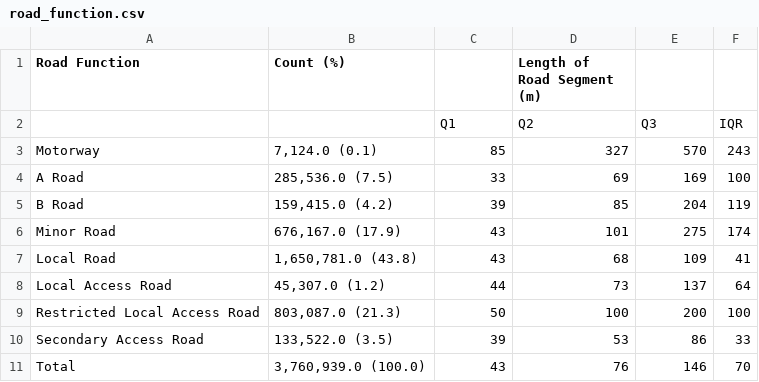
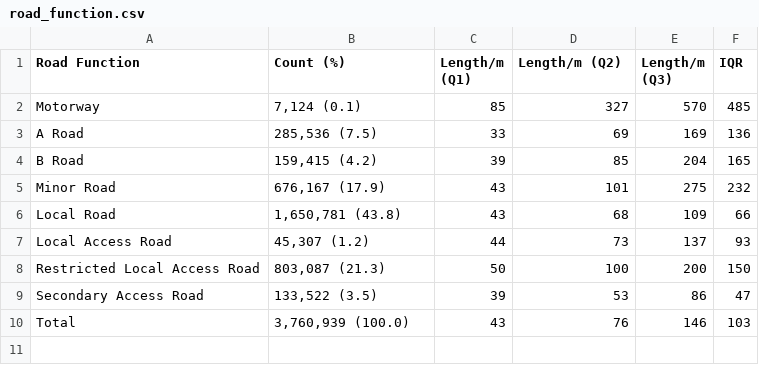
Before and after one commit to peterprescott/a1-dissertation, a CSV file: csv/road_function.csv, drawn as a sheet.

Commit message:
fix IQR

```diff
--- a/csv/road_function.csv
+++ b/csv/road_function.csv
@@ -1,11 +1,10 @@
-Road Function,Count (%),,Length of Road Segment (m),,
-,,Q1,Q2,Q3,IQR
-Motorway,"7,124.0 (0.1)",85,327,570,243
-A Road,"285,536.0 (7.5)",33,69,169,100
-B Road,"159,415.0 (4.2)",39,85,204,119
-Minor Road,"676,167.0 (17.9)",43,101,275,174
-Local Road,"1,650,781.0 (43.8)",43,68,109,41
-Local Access Road,"45,307.0 (1.2)",44,73,137,64
-Restricted Local Access Road,"803,087.0 (21.3)",50,100,200,100
-Secondary Access Road,"133,522.0 (3.5)",39,53,86,33
-Total,"3,760,939.0 (100.0)",43,76,146,70
+Road Function,Count (%),Length/m (Q1),Length/m (Q2),Length/m (Q3),IQR
+Motorway,"7,124 (0.1)",85,327,570,485
+A Road,"285,536 (7.5)",33,69,169,136
+B Road,"159,415 (4.2)",39,85,204,165
+Minor Road,"676,167 (17.9)",43,101,275,232
+Local Road,"1,650,781 (43.8)",43,68,109,66
+Local Access Road,"45,307 (1.2)",44,73,137,93
+Restricted Local Access Road,"803,087 (21.3)",50,100,200,150
+Secondary Access Road,"133,522 (3.5)",39,53,86,47
+Total,"3,760,939 (100.0)",43,76,146,103
```
